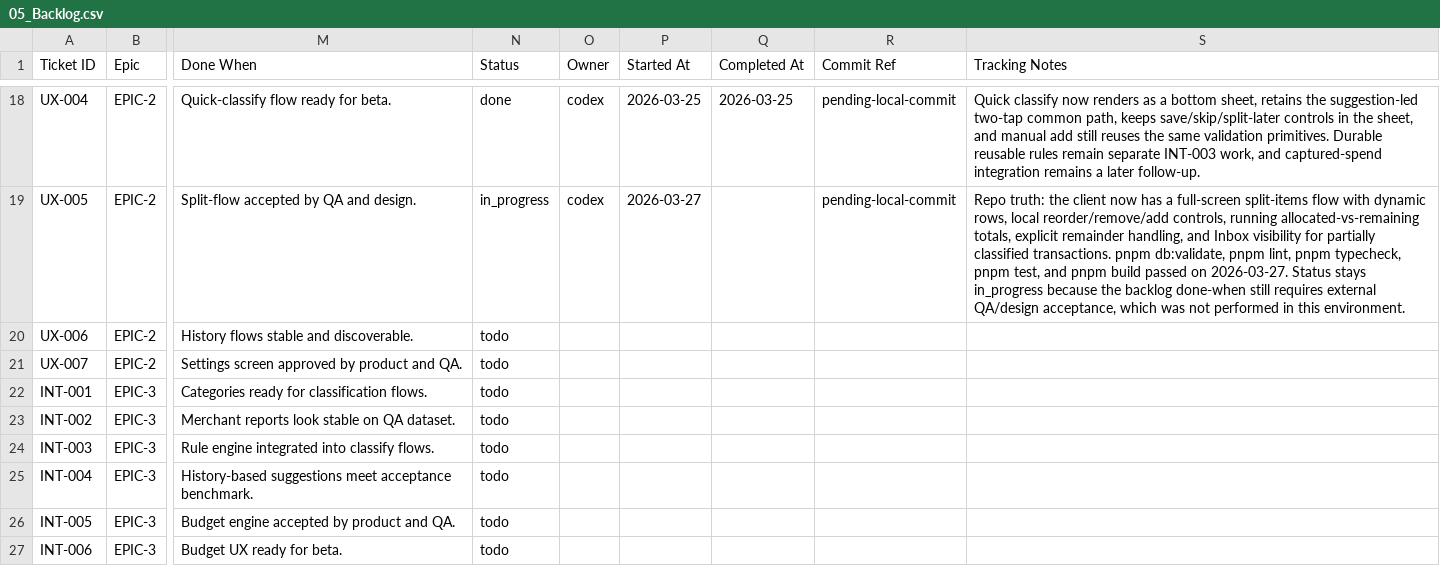
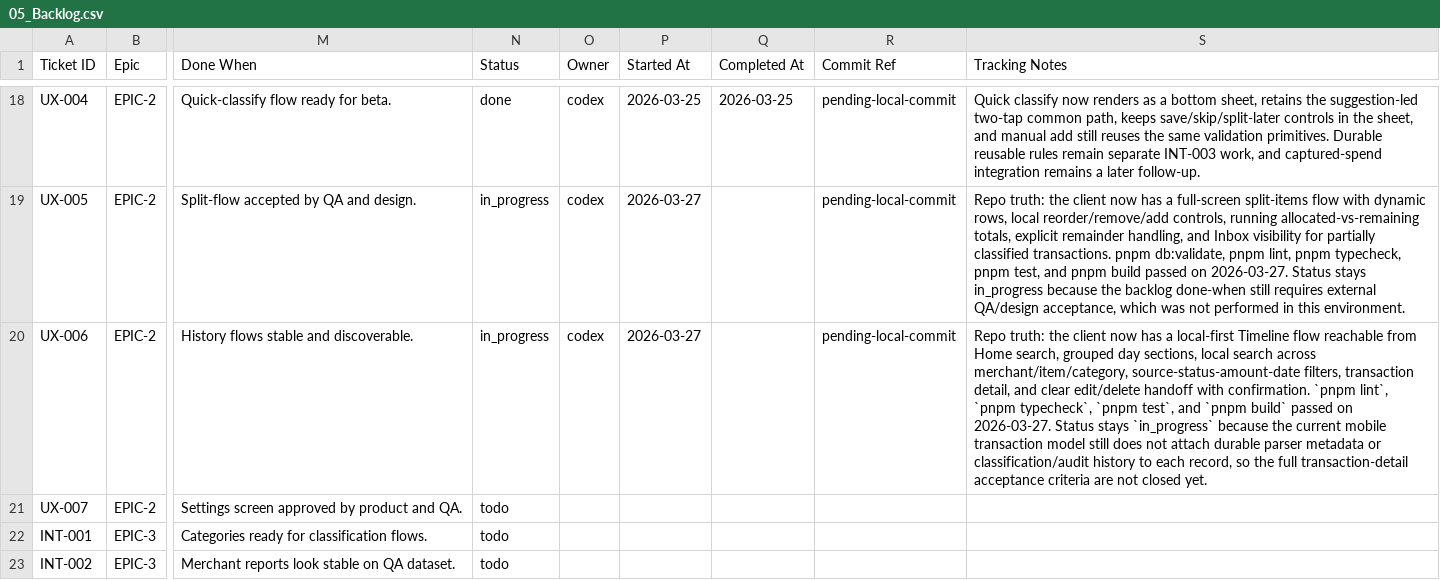
Before and after one commit to anuragkmr45/RupeeLens, a CSV file: docs/05_Backlog.csv, drawn as a sheet; only a part is shown, gaps mark what is left out; the shorter side is filled out with more unchanged rows; the diff names each change by its address in the sheet, - before the commit and + after, or states it on an @@ line.

Commit message:
UX-006 — Build timeline, transaction detail, and search/filter views

```diff
--- a/docs/05_Backlog.csv
+++ b/docs/05_Backlog.csv
-N20 (Status): todo
+N20 (Status): in_progress
-O20 (Owner): (empty)
+O20 (Owner): codex
-P20 (Started At): (empty)
+P20 (Started At): 2026-03-27
-R20 (Commit Ref): (empty)
+R20 (Commit Ref): pending-local-commit
-S20 (Tracking Notes): (empty)
+S20 (Tracking Notes): Repo truth: the client now has a local-first Timeline flow reachable from Home search, grouped day sections, local search across merchant/item/category, source-status-amount-date filters, transaction detail, and clear edit/delete handoff with confirmation. `pnpm lint`, `pnpm typecheck`, `pnpm test`, and `pnpm build` passed on 2026-03-27. Status stays `in_progress` because the current mobile transaction model still does not attach durable parser metadata or classification/audit history to each record, so the full transaction-detail acceptance criteria are not closed yet.
```
Also changed, not shown: 11 other files.
